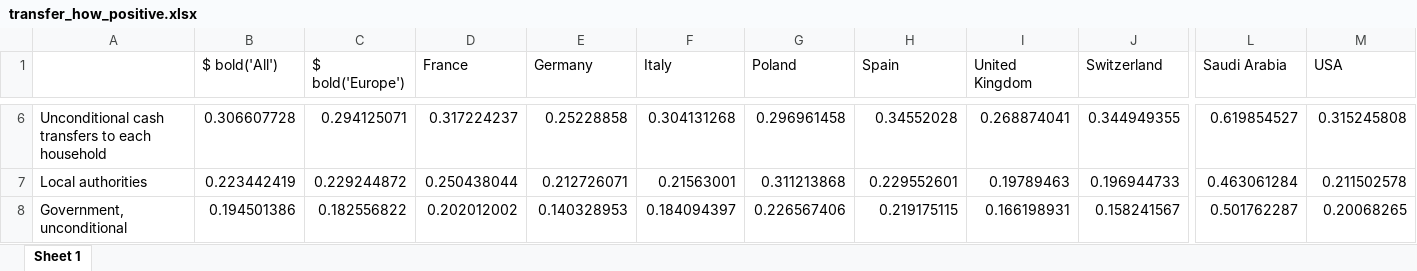
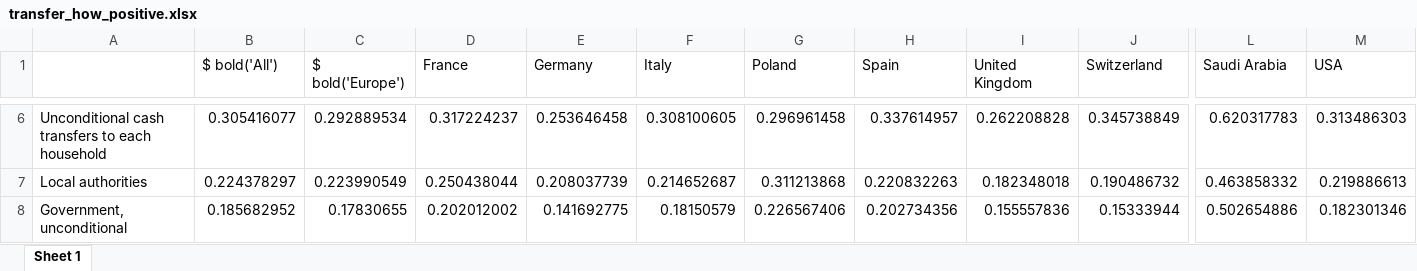
Before and after one commit to bixiou/robustness_global_redistr, an Excel workbook: xlsx/country_comparison/transfer_how_positive.xlsx, sheet Sheet 1, drawn as a sheet; only a part is shown, gaps mark what is left out; values as stored, in another font and other column widths than the file's, no borders; the diff covers the shown part only; the diff names each change by its address in the sheet, - before the commit and + after, or states it on an @@ line.

```diff
--- a/xlsx/country_comparison/transfer_how_positive.xlsx (sheet Sheet 1)
+++ b/xlsx/country_comparison/transfer_how_positive.xlsx (sheet Sheet 1)
-B6 ($ bold('All')): 0.306607728
+B6 ($ bold('All')): 0.305416077
-C6 ($ bold('Europe')): 0.294125071
+C6 ($ bold('Europe')): 0.292889534
-E6 (Germany): 0.25228858
+E6 (Germany): 0.253646458
-F6 (Italy): 0.304131268
+F6 (Italy): 0.308100605
-H6 (Spain): 0.34552028
+H6 (Spain): 0.337614957
-I6 (United Kingdom): 0.268874041
+I6 (United Kingdom): 0.262208828
-J6 (Switzerland): 0.344949355
+J6 (Switzerland): 0.345738849
-L6 (Saudi Arabia): 0.619854527
+L6 (Saudi Arabia): 0.620317783
-M6 (USA): 0.315245808
+M6 (USA): 0.313486303
-B7 ($ bold('All')): 0.223442419
+B7 ($ bold('All')): 0.224378297
-C7 ($ bold('Europe')): 0.229244872
+C7 ($ bold('Europe')): 0.223990549
-E7 (Germany): 0.212726071
+E7 (Germany): 0.208037739
-F7 (Italy): 0.21563001
+F7 (Italy): 0.214652687
-H7 (Spain): 0.229552601
+H7 (Spain): 0.220832263
-I7 (United Kingdom): 0.19789463
+I7 (United Kingdom): 0.182348018
-J7 (Switzerland): 0.196944733
+J7 (Switzerland): 0.190486732
-L7 (Saudi Arabia): 0.463061284
+L7 (Saudi Arabia): 0.463858332
-M7 (USA): 0.211502578
+M7 (USA): 0.219886613
-B8 ($ bold('All')): 0.194501386
+B8 ($ bold('All')): 0.185682952
-C8 ($ bold('Europe')): 0.182556822
+C8 ($ bold('Europe')): 0.17830655
-E8 (Germany): 0.140328953
+E8 (Germany): 0.141692775
-F8 (Italy): 0.184094397
+F8 (Italy): 0.18150579
-H8 (Spain): 0.219175115
+H8 (Spain): 0.202734356
-I8 (United Kingdom): 0.166198931
+I8 (United Kingdom): 0.155557836
-J8 (Switzerland): 0.158241567
+J8 (Switzerland): 0.15333944
-L8 (Saudi Arabia): 0.501762287
+L8 (Saudi Arabia): 0.502654886
-M8 (USA): 0.20068265
+M8 (USA): 0.182301346
```
Also changed, not shown: 1 added row, 1 removed row and 27 edited cells elsewhere in this sheet, xlsx/country_comparison/.xlsx, xlsx/country_comparison/split_many_bars.xlsx, 7 other files.
